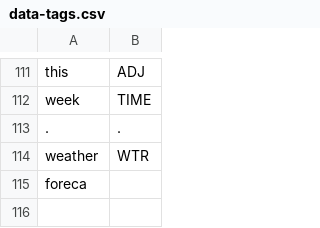
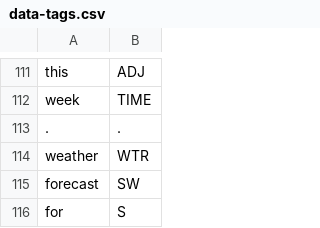
Before and after one commit to cutegirl520/SmartFarm-Assistant-NLP-ANN, a CSV file: datasets/data-tags.csv, drawn as a sheet; only a part is shown, gaps mark what is left out.

Commit message:
Update downloads

```diff
--- a/datasets/data-tags.csv
+++ b/datasets/data-tags.csv
@@ -114,2 +114,3 @@ week,TIME
 weather,WTR
-foreca
+forecast,SW
+for,S
```
